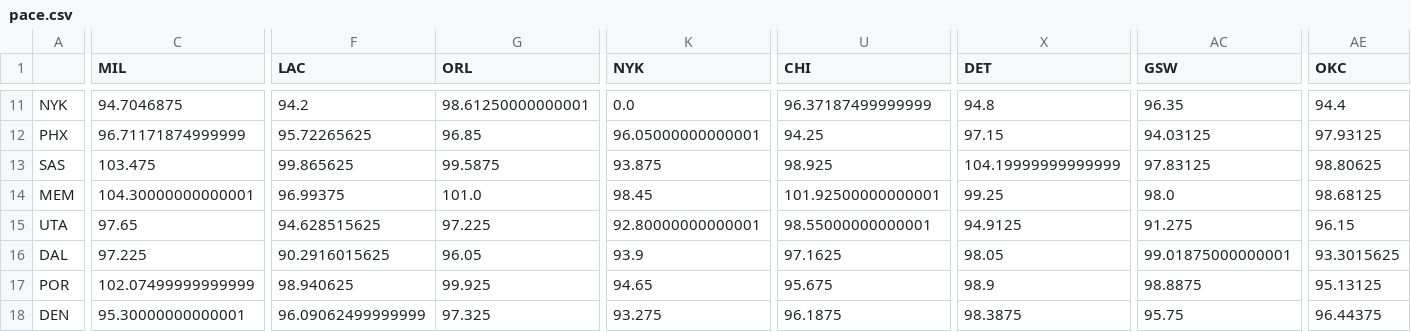
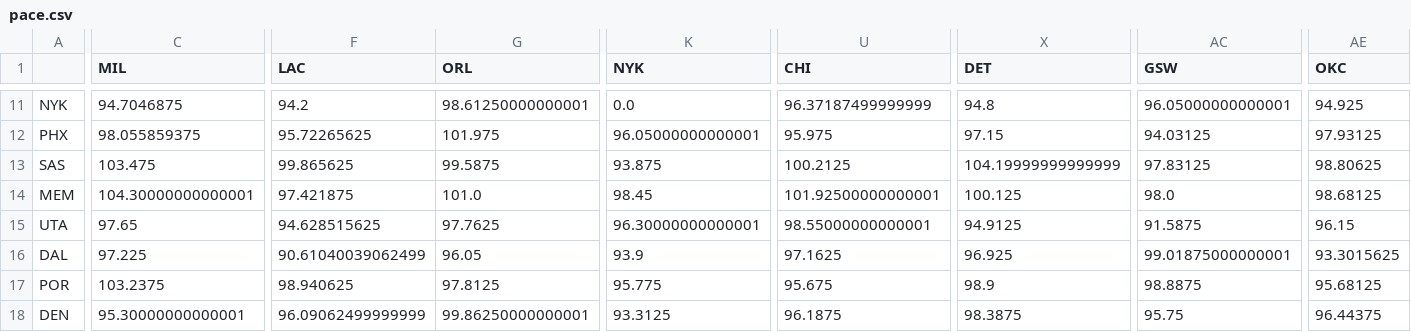
Before and after one commit to Mcruz-G/sportique, a CSV file: webapp/ai_lab/trainers/pace.csv, drawn as a sheet; only a part is shown, gaps mark what is left out; the diff covers the shown part only; the diff names each change by its address in the sheet, - before the commit and + after, or states it on an @@ line.

```diff
--- a/webapp/ai_lab/trainers/pace.csv
+++ b/webapp/ai_lab/trainers/pace.csv
-AC11 (GSW): 96.35
+AC11 (GSW): 96.05000000000001
-AE11 (OKC): 94.4
+AE11 (OKC): 94.925
-C12 (MIL): 96.71171874999999
+C12 (MIL): 98.055859375
-G12 (ORL): 96.85
+G12 (ORL): 101.975
-U12 (CHI): 94.25
+U12 (CHI): 95.975
-U13 (CHI): 98.925
+U13 (CHI): 100.2125
-F14 (LAC): 96.99375
+F14 (LAC): 97.421875
-X14 (DET): 99.25
+X14 (DET): 100.125
-G15 (ORL): 97.225
+G15 (ORL): 97.7625
-K15 (NYK): 92.80000000000001
+K15 (NYK): 96.30000000000001
-AC15 (GSW): 91.275
+AC15 (GSW): 91.5875
-F16 (LAC): 90.2916015625
+F16 (LAC): 90.61040039062499
-X16 (DET): 98.05
+X16 (DET): 96.925
-C17 (MIL): 102.07499999999999
+C17 (MIL): 103.2375
-G17 (ORL): 99.925
+G17 (ORL): 97.8125
-K17 (NYK): 94.65
+K17 (NYK): 95.775
-AE17 (OKC): 95.13125
+AE17 (OKC): 95.68125
-G18 (ORL): 97.325
+G18 (ORL): 99.86250000000001
-K18 (NYK): 93.275
+K18 (NYK): 93.3125
```
Also changed, not shown: 95 edited cells elsewhere in this file, webapp/ai_lab/trainers/OR.csv, webapp/ai_lab/trainers/predictions.csv, 1 other file.
